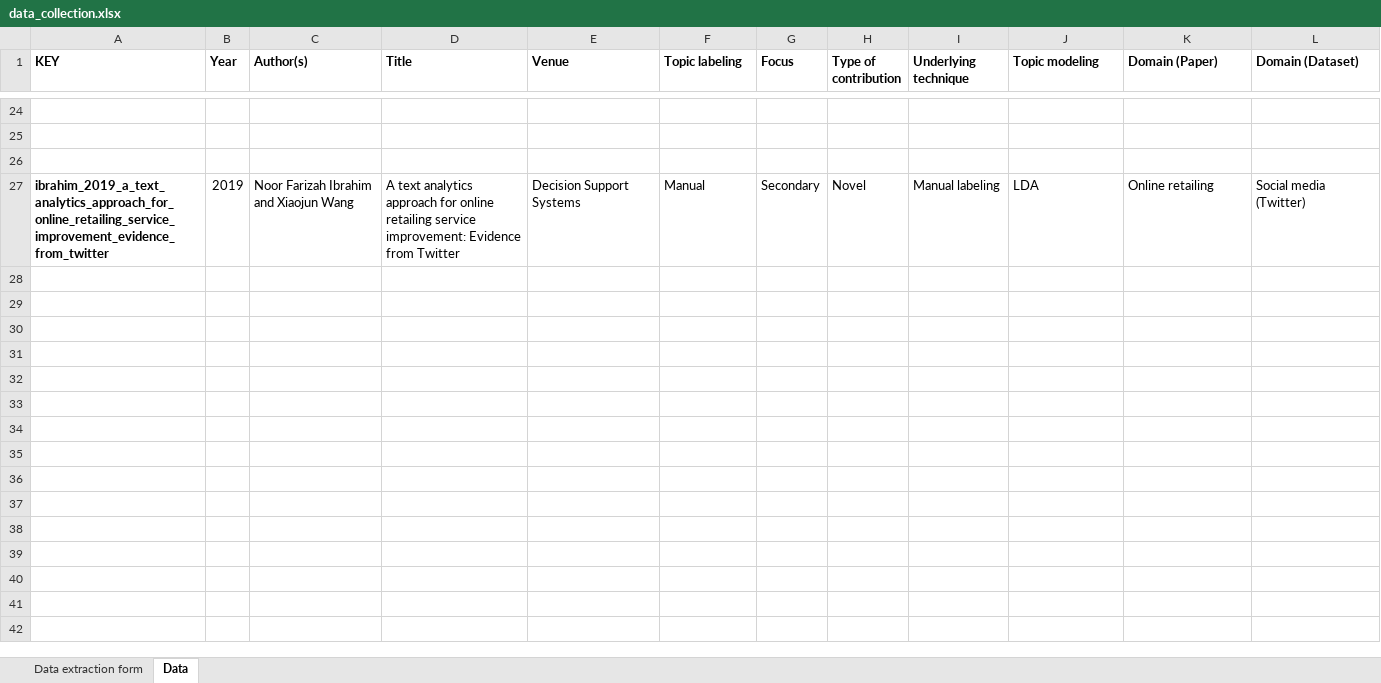
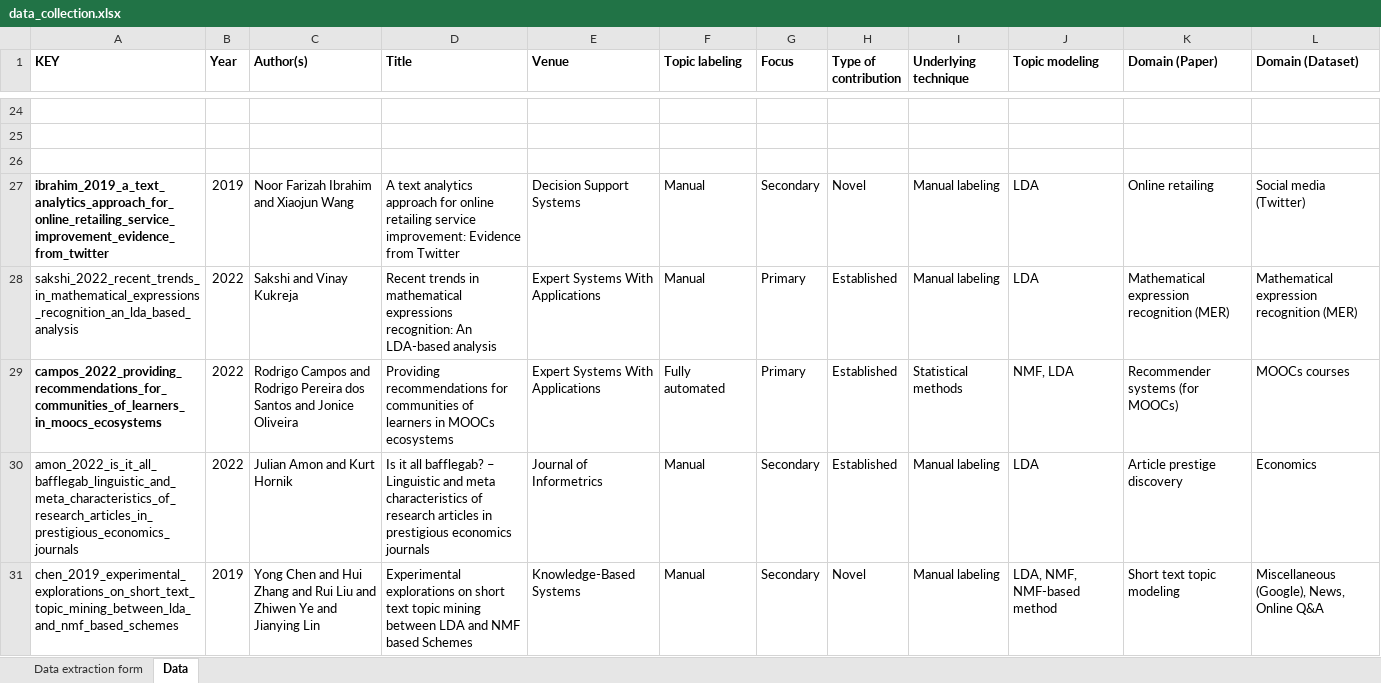
Before and after one commit to iberius96/Msc_Thesis, an Excel workbook: Data collection/data_collection.xlsx, sheet Data, drawn as a sheet; only a part is shown, gaps mark what is left out; values as stored, in another font and other column widths than the file's, no borders; the diff names each change by its address in the sheet, - before the commit and + after, or states it on an @@ line.

```diff
--- a/Data collection/data_collection.xlsx (sheet Data)
+++ b/Data collection/data_collection.xlsx (sheet Data)
+row 28: sakshi_2022_recent_trends_in_mathematical_expressions_recognition_an_lda_based_analysis | 2022 | Sakshi and Vinay Kukreja | Recent trends in mathematical expressions recognition: An LDA-based analysis | Expert Systems With Applications | Manual | Primary | Established | Manual labeling | LDA | Mathematical expression recognition (MER) | Mathematical expression recognition (MER)
+row 29: campos_2022_providing_recommendations_for_communities_of_learners_in_moocs_ecosystems | 2022 | Rodrigo Campos and Rodrigo Pereira dos Santos and Jonice Oliveira | Providing recommendations for communities of learners in MOOCs ecosystems | Expert Systems With Applications | Fully automated | Primary | Established | Statistical methods | NMF, LDA | Recommender systems (for MOOCs) | MOOCs courses
+row 30: amon_2022_is_it_all_bafflegab_linguistic_and_meta_characteristics_of_research_articles_in_prestigious_economics_journals | 2022 | Julian Amon and Kurt Hornik | Is it all bafflegab? – Linguistic and meta characteristics of research articles in prestigious economics journals | Journal of Informetrics | Manual | Secondary | Established | Manual labeling | LDA | Article prestige discovery | Economics
+row 31: chen_2019_experimental_explorations_on_short_text_topic_mining_between_lda_and_nmf_based_schemes | 2019 | Yong Chen and Hui Zhang and Rui Liu and Zhiwen Ye and Jianying Lin | Experimental explorations on short text topic mining between LDA and NMF based Schemes | Knowledge-Based Systems | Manual | Secondary | Novel | Manual labeling | LDA, NMF, NMF-based method | Short text topic modeling | Miscellaneous (Google), News, Online Q&A
```
Also changed, not shown: activities_calendar.xlsx, 6 other files.
